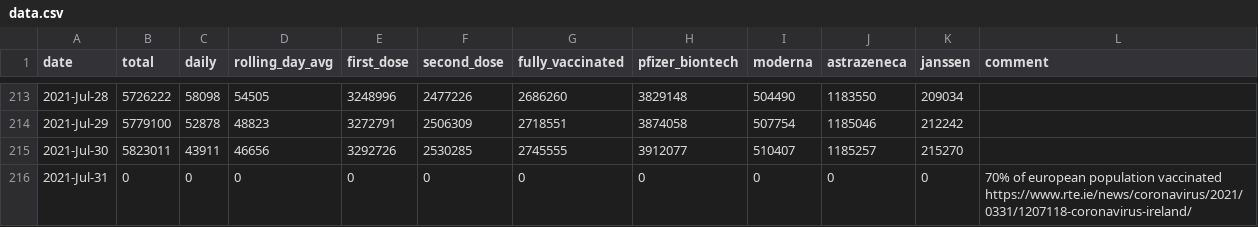
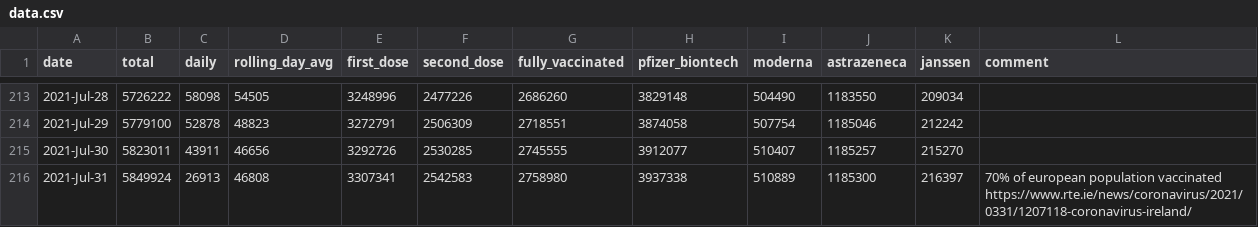
Before and after one commit to plallin/coviz, a CSV file: data.csv, drawn as a sheet; only a part is shown, gaps mark what is left out.

Commit message:
New data as of: Sun Aug  1 10:17:06 IST 2021

```diff
--- a/data.csv
+++ b/data.csv
@@ -215,2 +215,2 @@ date,total,daily,rolling_day_avg,first_dose,second_dose,fully_vaccinated,pfizer_
 2021-Jul-30,5823011,43911,46656,3292726,2530285,2745555,3912077,510407,1185257,215270,
-2021-Jul-31,0,0,0,0,0,0,0,0,0,0,70% of european population vaccinated https://www.rte.ie/news/coronavirus/2021/0331/1207118-coronavirus-ireland/
+2021-Jul-31,5849924,26913,46808,3307341,2542583,2758980,3937338,510889,1185300,216397,70% of european population vaccinated https://www.rte.ie/news/coronavirus/2021/0331/1207118-coronavirus-ireland/
```
Also changed, not shown: data-sources/vaccines.csv, 1 other file.
